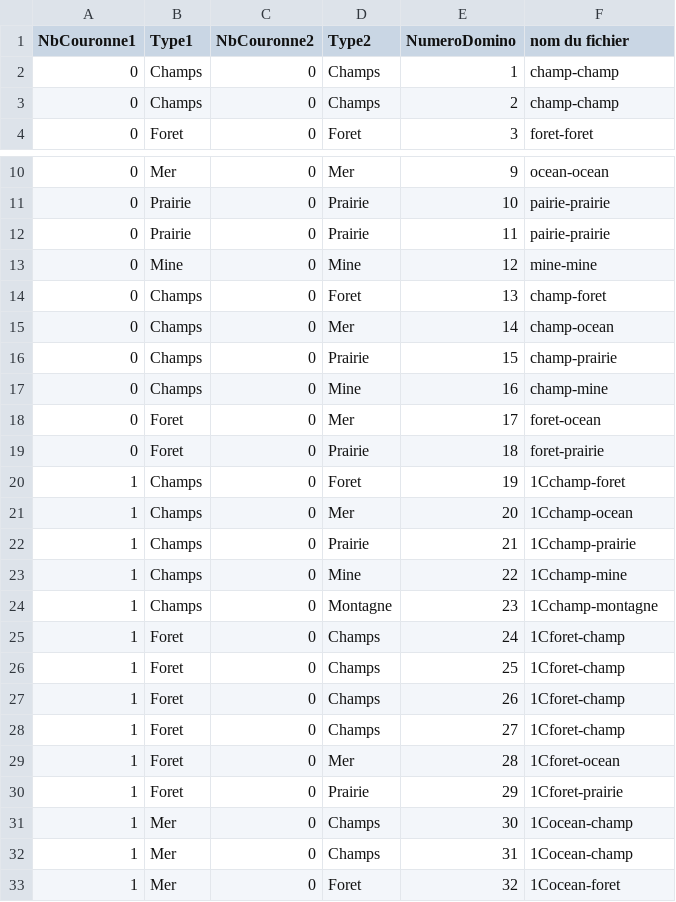
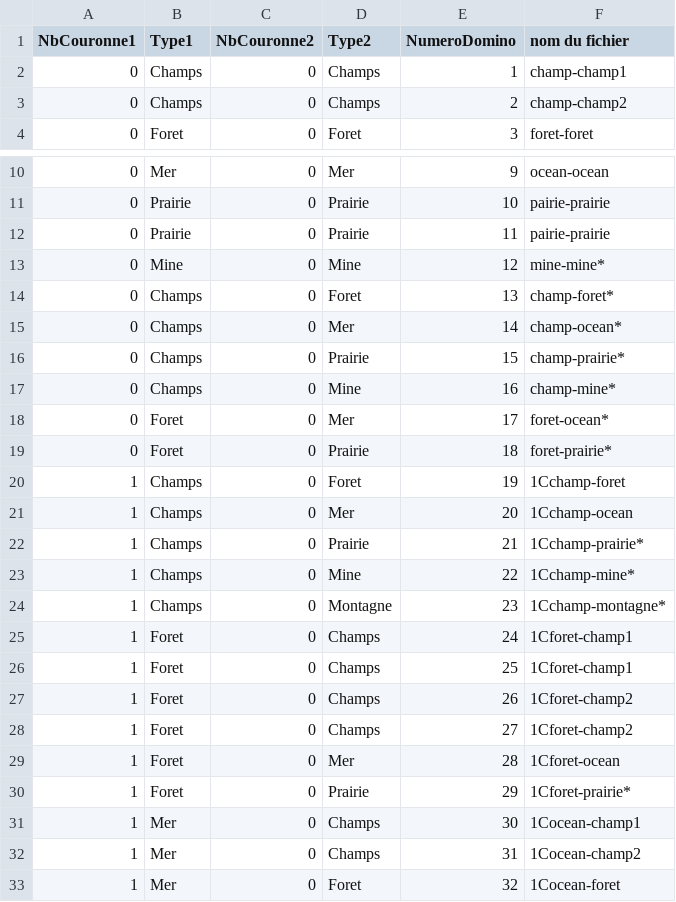
Before and after one commit to HenryV-isep/Domi-nations_G6, a CSV file: Document/dominos.csv, drawn as a sheet; only a part is shown, gaps mark what is left out; the diff covers the shown part only.

```diff
--- a/Document/dominos.csv
+++ b/Document/dominos.csv
@@ -1,4 +1,4 @@
 NbCouronne1;Type1;NbCouronne2;Type2;NumeroDomino;nom du fichier
-0;Champs;0;Champs;1;champ-champ
-0;Champs;0;Champs;2;champ-champ
+0;Champs;0;Champs;1;champ-champ1
+0;Champs;0;Champs;2;champ-champ2
 0;Foret;0;Foret;3;foret-foret
@@ -12,22 +12,22 @@ NbCouronne1;Type1;NbCouronne2;Type2;NumeroDomino;nom du fichier
 0;Prairie;0;Prairie;11;pairie-prairie
-0;Mine;0;Mine;12;mine-mine
-0;Champs;0;Foret;13;champ-foret
-0;Champs;0;Mer;14;champ-ocean
-0;Champs;0;Prairie;15;champ-prairie
-0;Champs;0;Mine;16;champ-mine
-0;Foret;0;Mer;17;foret-ocean
-0;Foret;0;Prairie;18;foret-prairie
+0;Mine;0;Mine;12;mine-mine*
+0;Champs;0;Foret;13;champ-foret*
+0;Champs;0;Mer;14;champ-ocean*
+0;Champs;0;Prairie;15;champ-prairie*
+0;Champs;0;Mine;16;champ-mine*
+0;Foret;0;Mer;17;foret-ocean*
+0;Foret;0;Prairie;18;foret-prairie*
 1;Champs;0;Foret;19;1Cchamp-foret
 1;Champs;0;Mer;20;1Cchamp-ocean
-1;Champs;0;Prairie;21;1Cchamp-prairie
-1;Champs;0;Mine;22;1Cchamp-mine
-1;Champs;0;Montagne;23;1Cchamp-montagne
-1;Foret;0;Champs;24;1Cforet-champ
-1;Foret;0;Champs;25;1Cforet-champ
-1;Foret;0;Champs;26;1Cforet-champ
-1;Foret;0;Champs;27;1Cforet-champ
+1;Champs;0;Prairie;21;1Cchamp-prairie*
+1;Champs;0;Mine;22;1Cchamp-mine*
+1;Champs;0;Montagne;23;1Cchamp-montagne*
+1;Foret;0;Champs;24;1Cforet-champ1
+1;Foret;0;Champs;25;1Cforet-champ1
+1;Foret;0;Champs;26;1Cforet-champ2
+1;Foret;0;Champs;27;1Cforet-champ2
 1;Foret;0;Mer;28;1Cforet-ocean
-1;Foret;0;Prairie;29;1Cforet-prairie
-1;Mer;0;Champs;30;1Cocean-champ
-1;Mer;0;Champs;31;1Cocean-champ
+1;Foret;0;Prairie;29;1Cforet-prairie*
+1;Mer;0;Champs;30;1Cocean-champ1
+1;Mer;0;Champs;31;1Cocean-champ2
 1;Mer;0;Foret;32;1Cocean-foret
```
Also changed, not shown: 9 edited cells elsewhere in this file, 20 other files.
